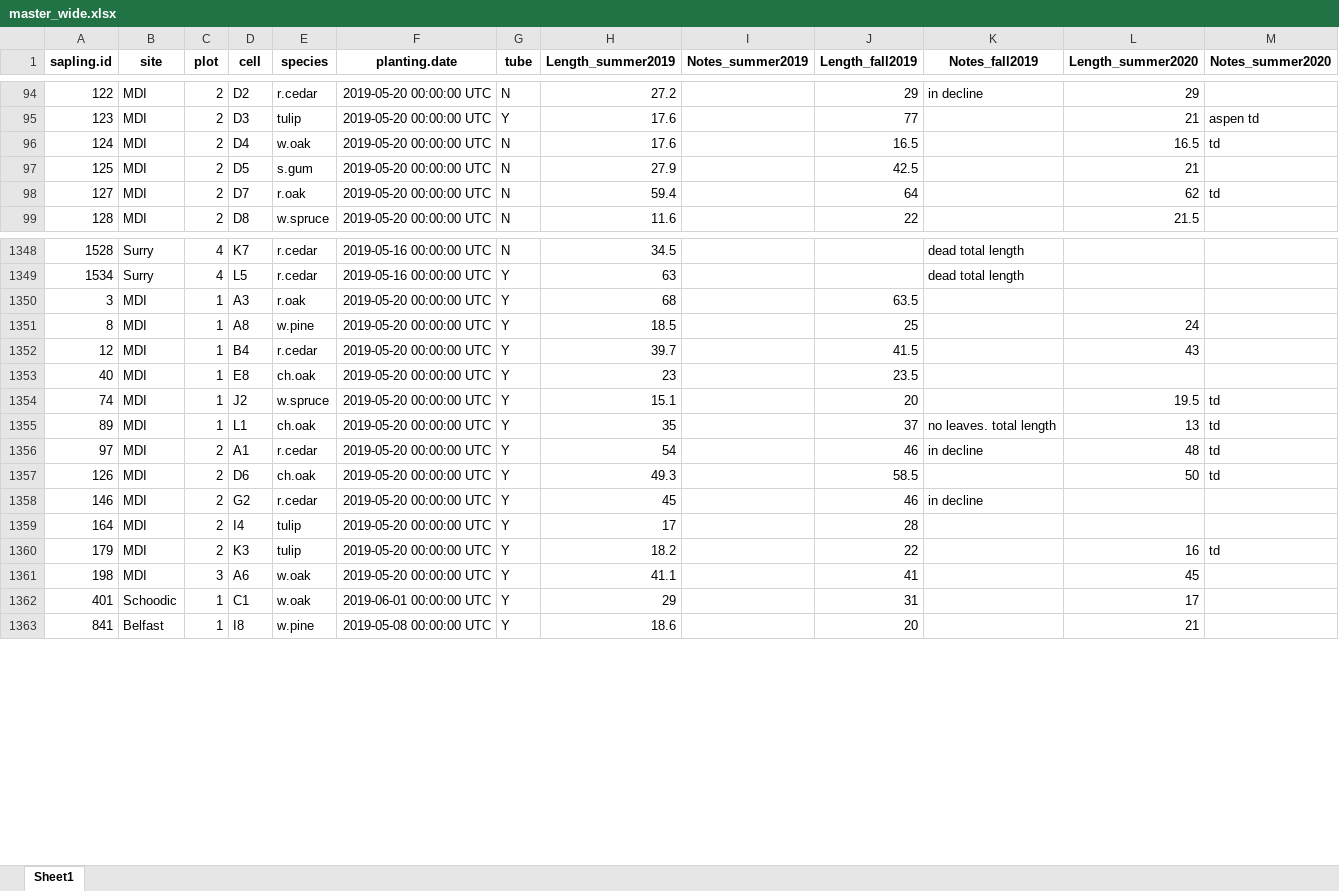
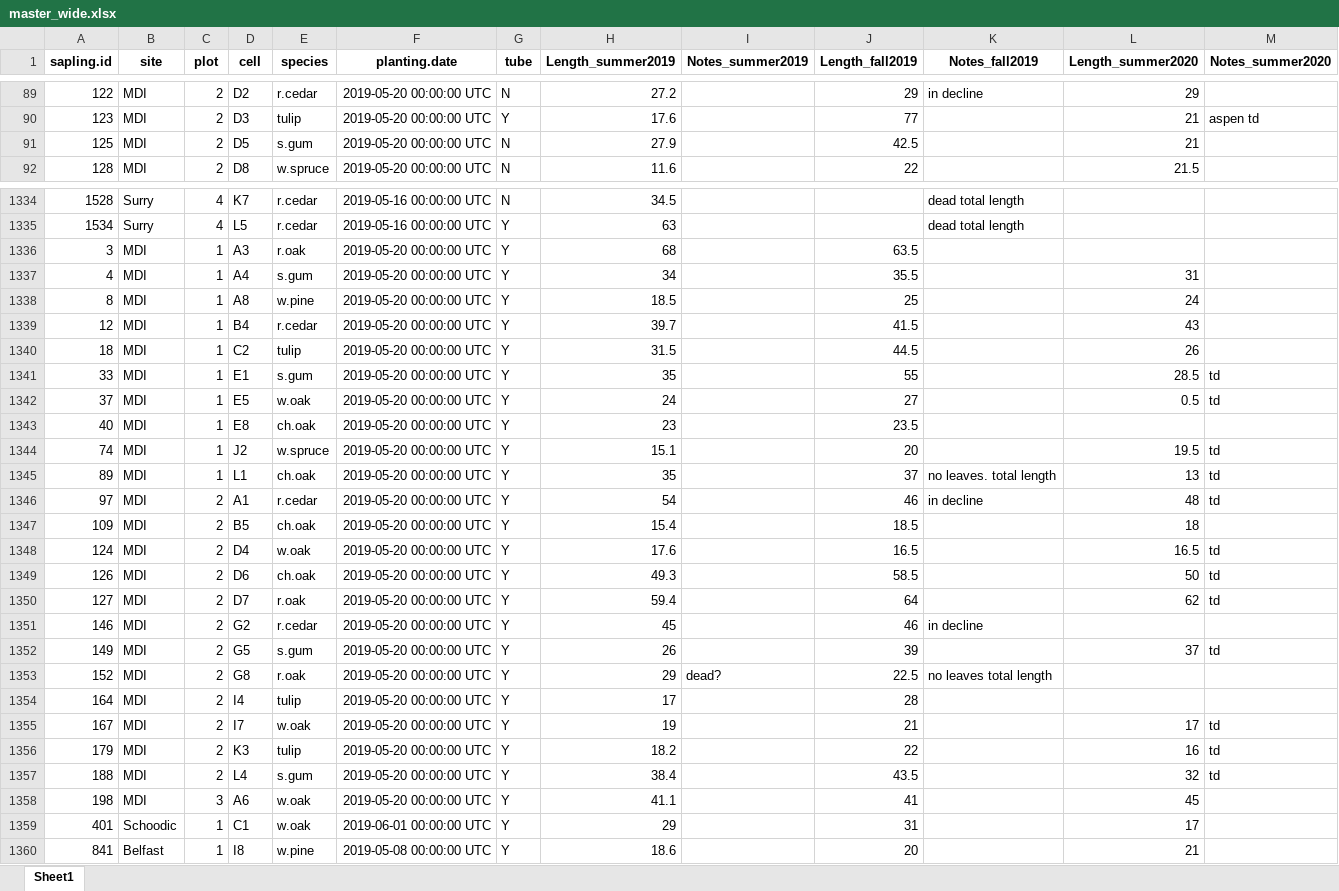
Before and after one commit to Kylelima21/future_forests_analysis_2025, an Excel workbook: data/master_wide.xlsx, sheet Sheet1, drawn as a sheet; only a part is shown, gaps mark what is left out; values as stored, in another font and other column widths than the file's, no borders; removed rows and columns are numbered as before the commit, all else as after; rows hold the shown columns only; the diff covers the shown part only; the diff names each change by its address in the sheet, - before the commit and + after, or states it on an @@ line.

Commit message:
adding site info to manu

```diff
--- a/data/master_wide.xlsx (sheet Sheet1)
+++ b/data/master_wide.xlsx (sheet Sheet1)
-row 96: 124 | MDI | 2 | D4 | w.oak | 2019-05-20 00:00:00 UTC | N | 17.6 |  | 16.5 |  | 16.5 | td
-row 98: 127 | MDI | 2 | D7 | r.oak | 2019-05-20 00:00:00 UTC | N | 59.4 |  | 64 |  | 62 | td
+row 1337: 4 | MDI | 1 | A4 | s.gum | 2019-05-20 00:00:00 UTC | Y | 34 |  | 35.5 |  | 31
+row 1340: 18 | MDI | 1 | C2 | tulip | 2019-05-20 00:00:00 UTC | Y | 31.5 |  | 44.5 |  | 26
+row 1341: 33 | MDI | 1 | E1 | s.gum | 2019-05-20 00:00:00 UTC | Y | 35 |  | 55 |  | 28.5 | td
+row 1342: 37 | MDI | 1 | E5 | w.oak | 2019-05-20 00:00:00 UTC | Y | 24 |  | 27 |  | 0.5 | td
+row 1347: 109 | MDI | 2 | B5 | ch.oak | 2019-05-20 00:00:00 UTC | Y | 15.4 |  | 18.5 |  | 18
+row 1348: 124 | MDI | 2 | D4 | w.oak | 2019-05-20 00:00:00 UTC | Y | 17.6 |  | 16.5 |  | 16.5 | td
+row 1350: 127 | MDI | 2 | D7 | r.oak | 2019-05-20 00:00:00 UTC | Y | 59.4 |  | 64 |  | 62 | td
+row 1352: 149 | MDI | 2 | G5 | s.gum | 2019-05-20 00:00:00 UTC | Y | 26 |  | 39 |  | 37 | td
+row 1353: 152 | MDI | 2 | G8 | r.oak | 2019-05-20 00:00:00 UTC | Y | 29 | dead? | 22.5 | no leaves total length
+row 1355: 167 | MDI | 2 | I7 | w.oak | 2019-05-20 00:00:00 UTC | Y | 19 |  | 21 |  | 17 | td
+row 1357: 188 | MDI | 2 | L4 | s.gum | 2019-05-20 00:00:00 UTC | Y | 38.4 |  | 43.5 |  | 32 | td
```
Also changed, not shown: 3 added rows and 12 removed rows elsewhere in this sheet, data/seedlings.xlsx, data/zombie10.xlsx, 13 other files.
